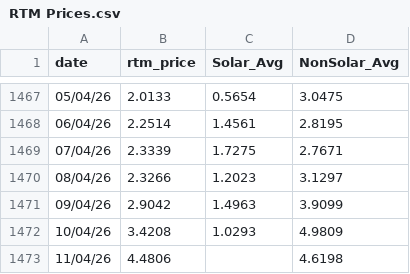
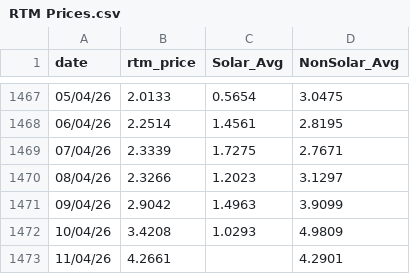
Before and after one commit to siddkanodia-1994/india-generation-dashboard-V22, a CSV file: public/data/RTM Prices.csv, drawn as a sheet; only a part is shown, gaps mark what is left out.

```diff
--- a/public/data/RTM Prices.csv
+++ b/public/data/RTM Prices.csv
@@ -1472,2 +1472,2 @@ date,rtm_price,Solar_Avg,NonSolar_Avg
 10/04/26,3.4208,1.0293,4.9809
-11/04/26,4.4806,,4.6198
+11/04/26,4.2661,,4.2901
```
